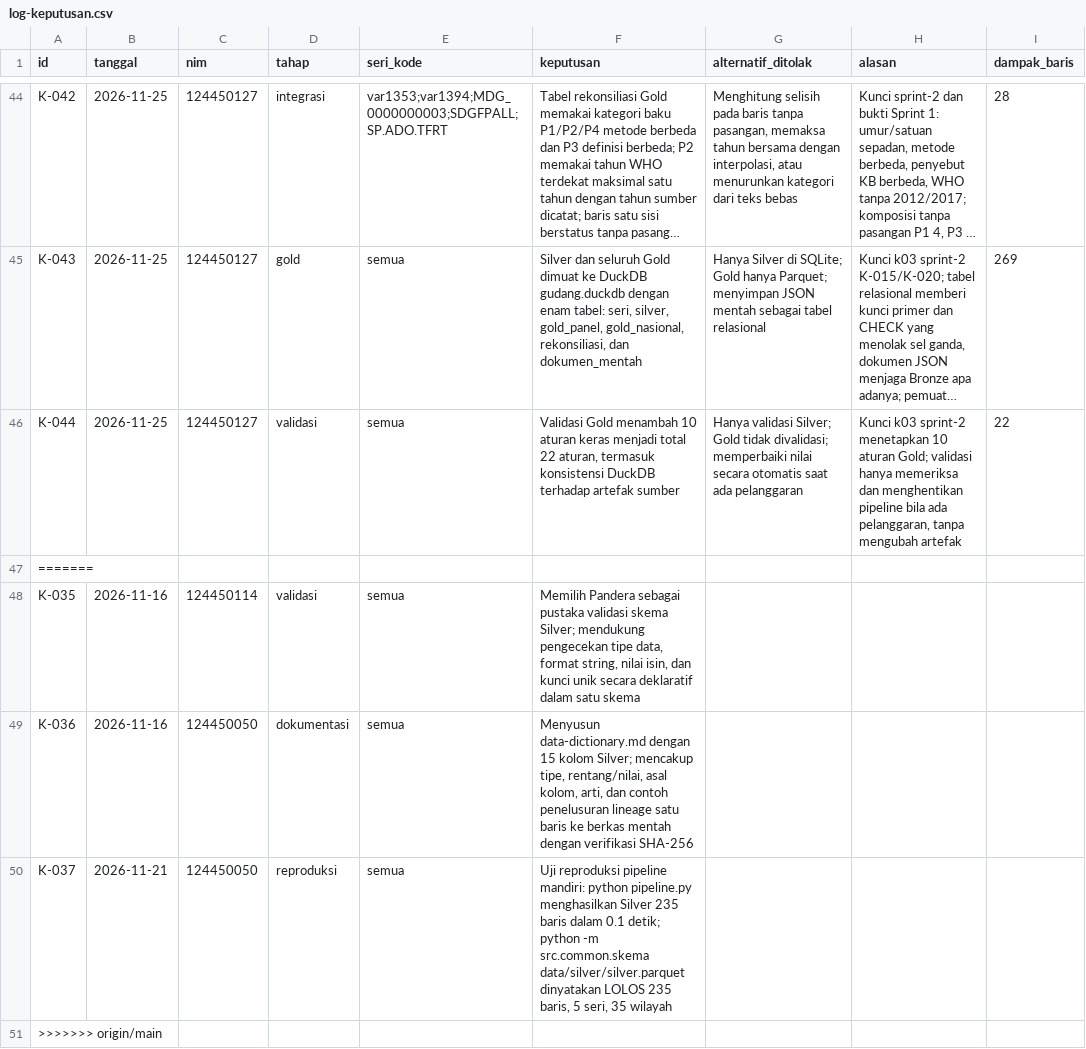
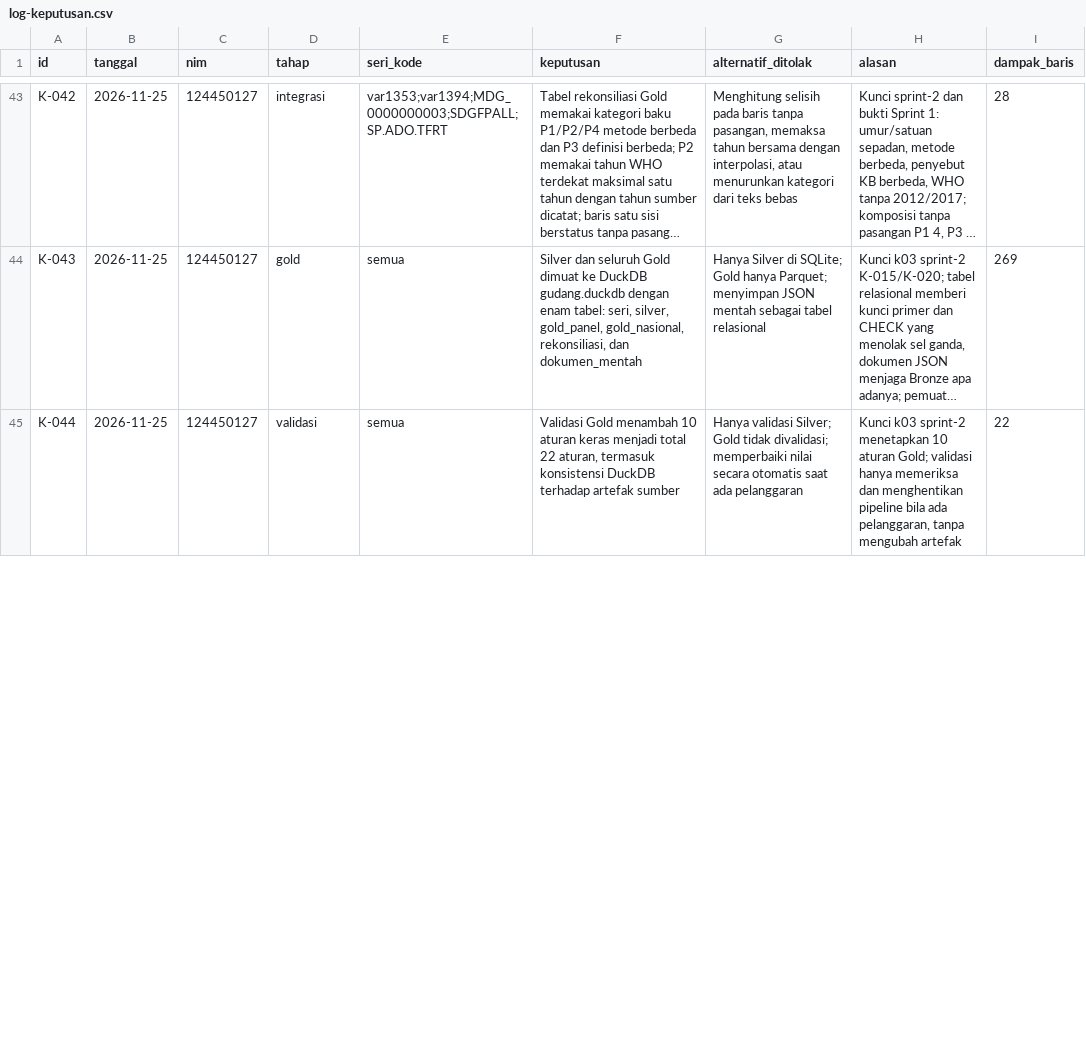
Before and after one commit to indahjuliamawarpratiwi/capstone-dw-kelompok-03, a CSV file: log-keputusan.csv, drawn as a sheet; only a part is shown, gaps mark what is left out; long unchanged cells end in …; removed rows and columns are numbered as before the commit, all else as after; the diff covers the shown part only; the diff names each change by its address in the sheet, - before the commit and + after, or states it on an @@ line.

```diff
--- a/log-keputusan.csv
+++ b/log-keputusan.csv
-row 47: =======
-row 48: K-035 | 2026-11-16 | 124450114 | validasi | semua | Memilih Pandera sebagai pustaka validasi skema Silver; mendukung pengecekan tipe data, format string, nilai isin, dan kunci unik secara deklaratif dalam satu skema
-row 49: K-036 | 2026-11-16 | 124450050 | dokumentasi | semua | Menyusun data-dictionary.md dengan 15 kolom Silver; mencakup tipe, rentang/nilai, asal kolom, arti, dan contoh penelusuran lineage satu baris ke berkas mentah dengan verifikasi SHA-256
-row 50: K-037 | 2026-11-21 | 124450050 | reproduksi | semua | Uji reproduksi pipeline mandiri: python pipeline.py menghasilkan Silver 235 baris dalam 0.1 detik; python -m src.common.skema data/silver/silver.parquet dinyatakan LOLOS 235 baris, 5 seri, 35 wilayah
-row 51: >>>>>>> origin/main
```
Also changed, not shown: 4 added rows and 1 removed row elsewhere in this file, 9 other files.
